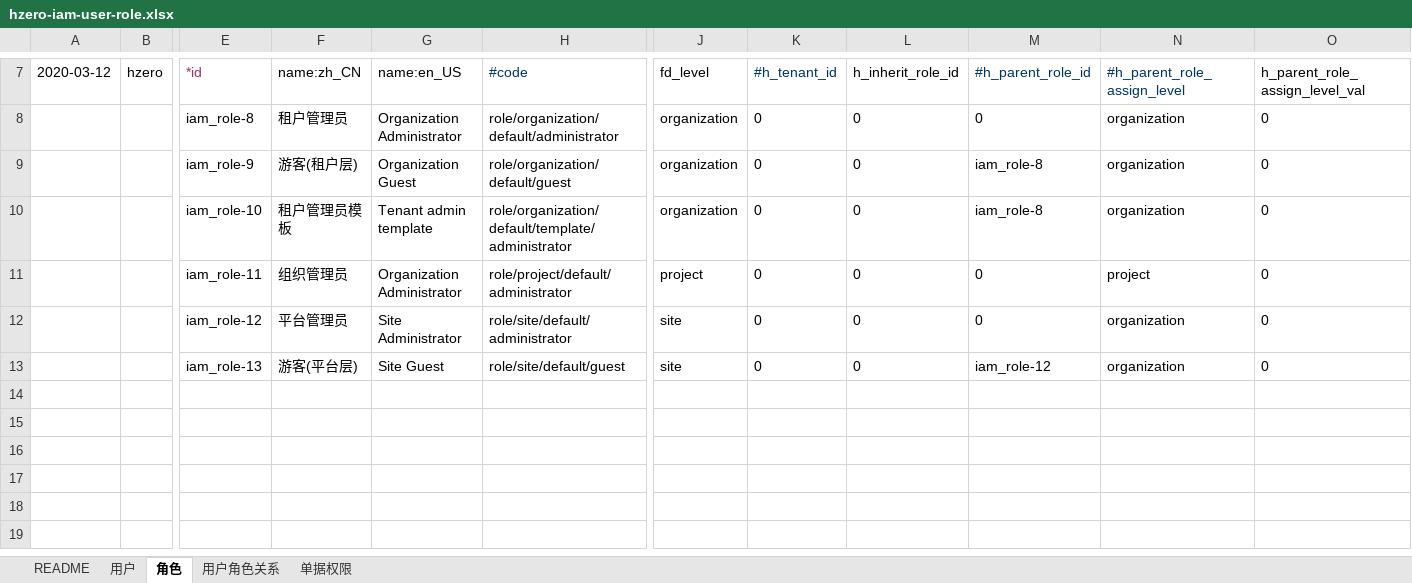
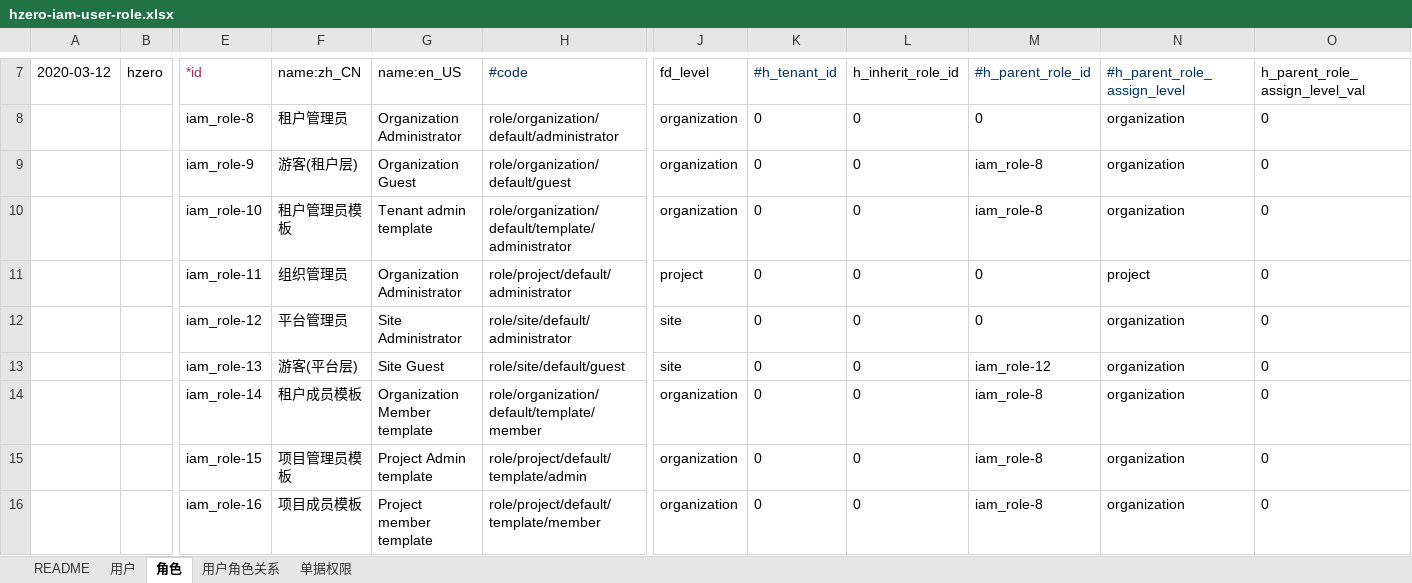
Before and after one commit to open-hand/choerodon-platform, an Excel workbook: src/main/resources/script/db/init-data/hzero_platform/hzero_platform/hzero-iam-user-role.xlsx, sheet 角色, drawn as a sheet; only a part is shown, gaps mark what is left out; values as stored, in another font and other column widths than the file's, no borders; rows hold the shown columns only; the diff names each change by its address in the sheet, - before the commit and + after, or states it on an @@ line.

```diff
--- a/src/main/resources/script/db/init-data/hzero_platform/hzero_platform/hzero-iam-user-role.xlsx (sheet 角色)
+++ b/src/main/resources/script/db/init-data/hzero_platform/hzero_platform/hzero-iam-user-role.xlsx (sheet 角色)
+row 14:  |  | iam_role-14 | 租户成员模板 | Organization Member template | role/organization/default/template/member | organization | 0 | 0 | iam_role-8 | organization | 0
+row 15:  |  | iam_role-15 | 项目管理员模板 | Project Admin template | role/project/default/template/admin | organization | 0 | 0 | iam_role-8 | organization | 0
+row 16:  |  | iam_role-16 | 项目成员模板 | Project member template | role/project/default/template/member | organization | 0 | 0 | iam_role-8 | organization | 0
```
Also changed, not shown: src/main/resources/script/db/init-data/hzero_platform/hzero_platform/hzero-iam-menu.xlsx.
